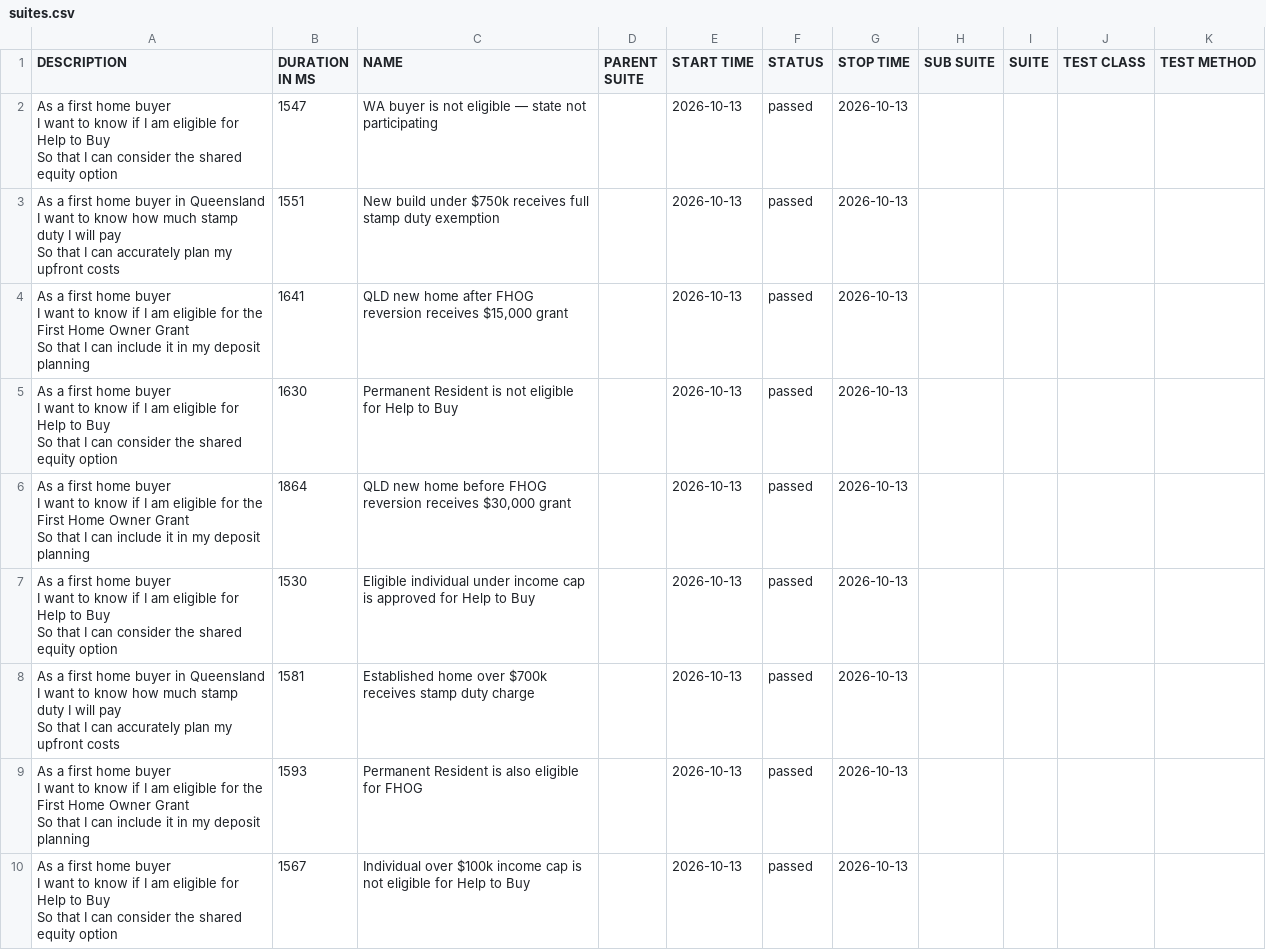
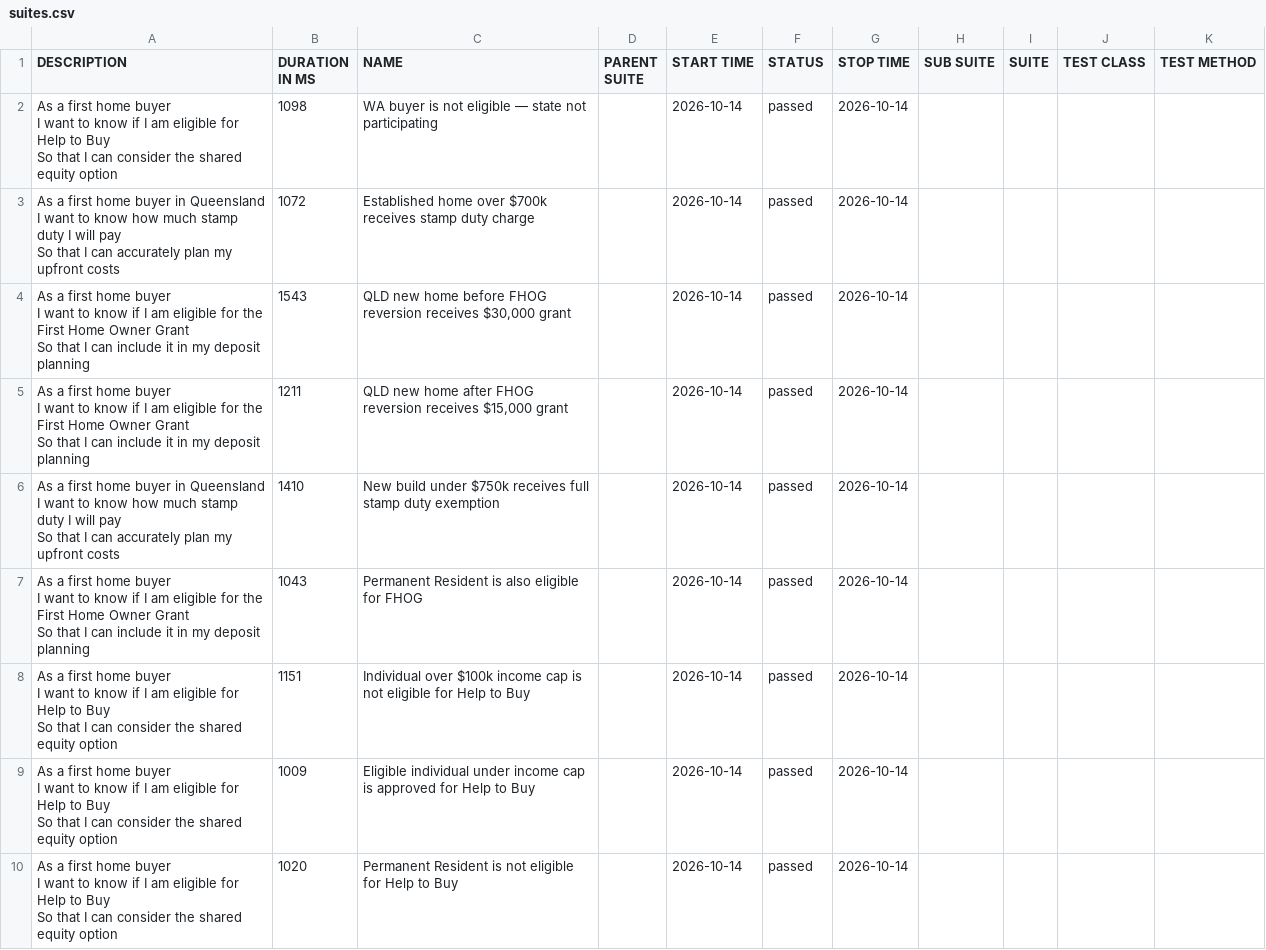
Before and after one commit to imon-buragohain/myfingoal-automation, a CSV file: latest/data/suites.csv, drawn as a sheet.

```diff
--- a/latest/data/suites.csv
+++ b/latest/data/suites.csv
@@ -1,28 +1,28 @@
 "DESCRIPTION","DURATION IN MS","NAME","PARENT SUITE","START TIME","STATUS","STOP TIME","SUB SUITE","SUITE","TEST CLASS","TEST METHOD"
-"As a first home buyer
-  I want to know if I am eligible for Help to Buy
-  So that I can consider the shared equity option","1547","WA buyer is not eligible — state not participating","","2026-10-13","passed","2026-10-13","","","",""
-"As a first home buyer in Queensland
-  I want to know how much stamp duty I will pay
-  So that I can accurately plan my upfront costs","1551","New build under $750k receives full stamp duty exemption","","2026-10-13","passed","2026-10-13","","","",""
-"As a first home buyer
-  I want to know if I am eligible for the First Home Owner Grant
-  So that I can include it in my deposit planning","1641","QLD new home after FHOG reversion receives $15,000 grant","","2026-10-13","passed","2026-10-13","","","",""
-"As a first home buyer
-  I want to know if I am eligible for Help to Buy
-  So that I can consider the shared equity option","1630","Permanent Resident is not eligible for Help to Buy","","2026-10-13","passed","2026-10-13","","","",""
-"As a first home buyer
-  I want to know if I am eligible for the First Home Owner Grant
-  So that I can include it in my deposit planning","1864","QLD new home before FHOG reversion receives $30,000 grant","","2026-10-13","passed","2026-10-13","","","",""
-"As a first home buyer
-  I want to know if I am eligible for Help to Buy
-  So that I can consider the shared equity option","1530","Eligible individual under income cap is approved for Help to Buy","","2026-10-13","passed","2026-10-13","","","",""
-"As a first home buyer in Queensland
-  I want to know how much stamp duty I will pay
-  So that I can accurately plan my upfront costs","1581","Established home over $700k receives stamp duty charge","","2026-10-13","passed","2026-10-13","","","",""
-"As a first home buyer
-  I want to know if I am eligible for the First Home Owner Grant
-  So that I can include it in my deposit planning","1593","Permanent Resident is also eligible for FHOG","","2026-10-13","passed","2026-10-13","","","",""
-"As a first home buyer
-  I want to know if I am eligible for Help to Buy
-  So that I can consider the shared equity option","1567","Individual over $100k income cap is not eligible for Help to Buy","","2026-10-13","passed","2026-10-13","","","",""
+"As a first home buyer
+  I want to know if I am eligible for Help to Buy
+  So that I can consider the shared equity option","1098","WA buyer is not eligible — state not participating","","2026-10-14","passed","2026-10-14","","","",""
+"As a first home buyer in Queensland
+  I want to know how much stamp duty I will pay
+  So that I can accurately plan my upfront costs","1072","Established home over $700k receives stamp duty charge","","2026-10-14","passed","2026-10-14","","","",""
+"As a first home buyer
+  I want to know if I am eligible for the First Home Owner Grant
+  So that I can include it in my deposit planning","1543","QLD new home before FHOG reversion receives $30,000 grant","","2026-10-14","passed","2026-10-14","","","",""
+"As a first home buyer
+  I want to know if I am eligible for the First Home Owner Grant
+  So that I can include it in my deposit planning","1211","QLD new home after FHOG reversion receives $15,000 grant","","2026-10-14","passed","2026-10-14","","","",""
+"As a first home buyer in Queensland
+  I want to know how much stamp duty I will pay
+  So that I can accurately plan my upfront costs","1410","New build under $750k receives full stamp duty exemption","","2026-10-14","passed","2026-10-14","","","",""
+"As a first home buyer
+  I want to know if I am eligible for the First Home Owner Grant
+  So that I can include it in my deposit planning","1043","Permanent Resident is also eligible for FHOG","","2026-10-14","passed","2026-10-14","","","",""
+"As a first home buyer
+  I want to know if I am eligible for Help to Buy
+  So that I can consider the shared equity option","1151","Individual over $100k income cap is not eligible for Help to Buy","","2026-10-14","passed","2026-10-14","","","",""
+"As a first home buyer
+  I want to know if I am eligible for Help to Buy
+  So that I can consider the shared equity option","1009","Eligible individual under income cap is approved for Help to Buy","","2026-10-14","passed","2026-10-14","","","",""
+"As a first home buyer
+  I want to know if I am eligible for Help to Buy
+  So that I can consider the shared equity option","1020","Permanent Resident is not eligible for Help to Buy","","2026-10-14","passed","2026-10-14","","","",""
```
Also changed, not shown: 32 other files.
